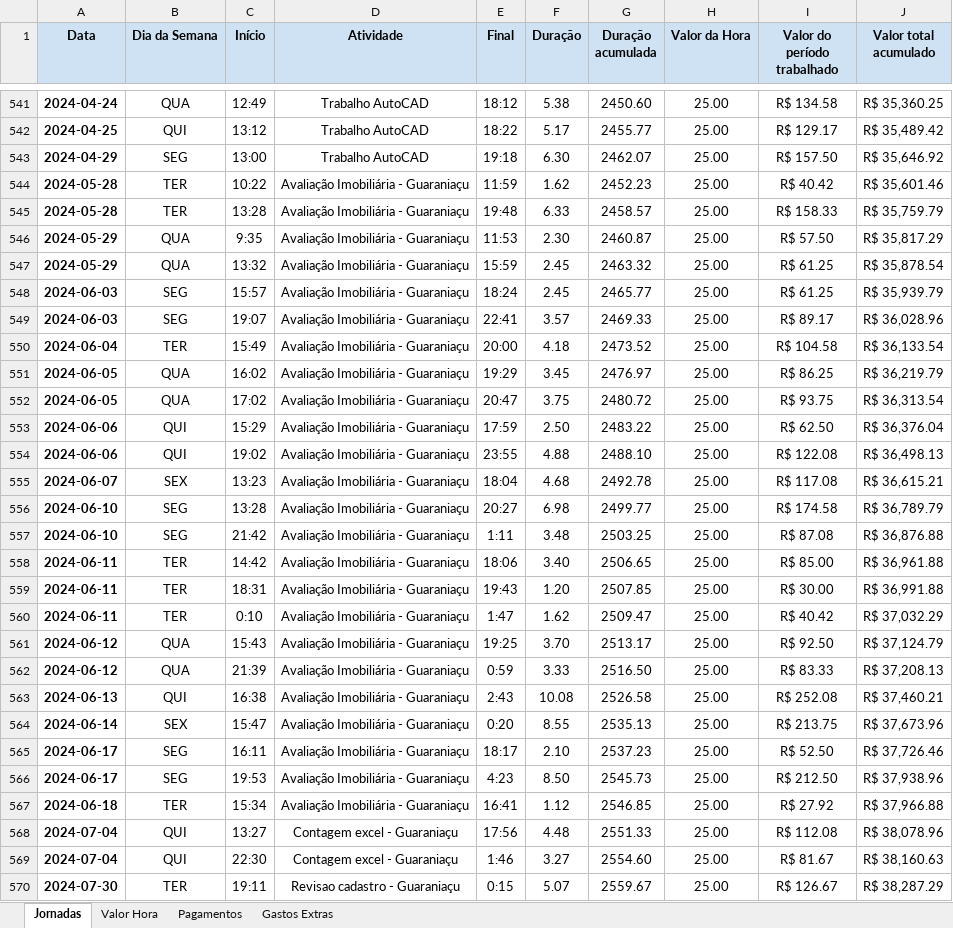
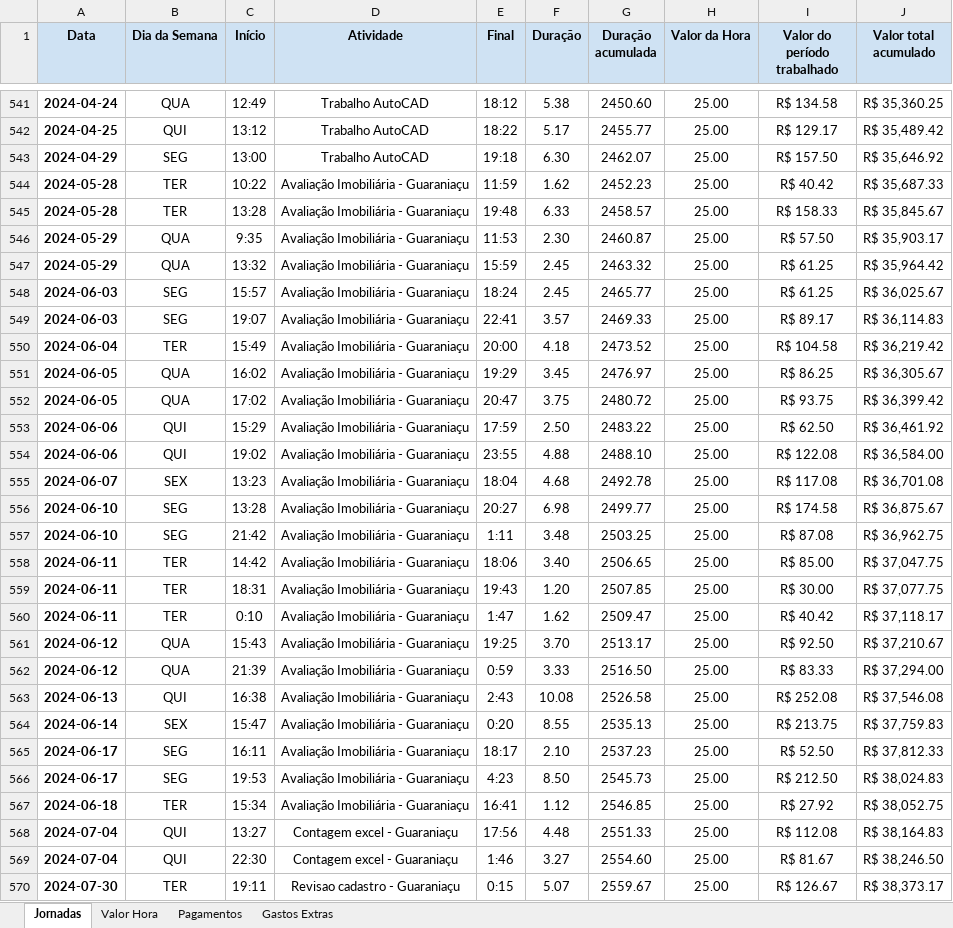
Before and after one commit to ramonhveloso/TCU-service, an Excel workbook: data_loader/data/Caio_Banco_de_Horas.xlsx, sheet Jornadas, drawn as a sheet; only a part is shown, gaps mark what is left out; values as stored, in another font and other column widths than the file's, no borders; the diff covers the shown part only; the diff names each change by its address in the sheet, - before the commit and + after, or states it on an @@ line.

Commit message:
fix: Ajusts planilha caio

```diff
--- a/data_loader/data/Caio_Banco_de_Horas.xlsx (sheet Jornadas)
+++ b/data_loader/data/Caio_Banco_de_Horas.xlsx (sheet Jornadas)
-J544 (Valor total acumulado): R$ 35,601.46
+J544 (Valor total acumulado): R$ 35,687.33
-J545 (Valor total acumulado): R$ 35,759.79
+J545 (Valor total acumulado): R$ 35,845.67
-J546 (Valor total acumulado): R$ 35,817.29
+J546 (Valor total acumulado): R$ 35,903.17
-J547 (Valor total acumulado): R$ 35,878.54
+J547 (Valor total acumulado): R$ 35,964.42
-J548 (Valor total acumulado): R$ 35,939.79
+J548 (Valor total acumulado): R$ 36,025.67
-J549 (Valor total acumulado): R$ 36,028.96
+J549 (Valor total acumulado): R$ 36,114.83
-J550 (Valor total acumulado): R$ 36,133.54
+J550 (Valor total acumulado): R$ 36,219.42
-J551 (Valor total acumulado): R$ 36,219.79
+J551 (Valor total acumulado): R$ 36,305.67
-J552 (Valor total acumulado): R$ 36,313.54
+J552 (Valor total acumulado): R$ 36,399.42
-J553 (Valor total acumulado): R$ 36,376.04
+J553 (Valor total acumulado): R$ 36,461.92
-J554 (Valor total acumulado): R$ 36,498.13
+J554 (Valor total acumulado): R$ 36,584.00
-J555 (Valor total acumulado): R$ 36,615.21
+J555 (Valor total acumulado): R$ 36,701.08
-J556 (Valor total acumulado): R$ 36,789.79
+J556 (Valor total acumulado): R$ 36,875.67
-J557 (Valor total acumulado): R$ 36,876.88
+J557 (Valor total acumulado): R$ 36,962.75
-J558 (Valor total acumulado): R$ 36,961.88
+J558 (Valor total acumulado): R$ 37,047.75
-J559 (Valor total acumulado): R$ 36,991.88
+J559 (Valor total acumulado): R$ 37,077.75
-J560 (Valor total acumulado): R$ 37,032.29
+J560 (Valor total acumulado): R$ 37,118.17
-J561 (Valor total acumulado): R$ 37,124.79
+J561 (Valor total acumulado): R$ 37,210.67
-J562 (Valor total acumulado): R$ 37,208.13
+J562 (Valor total acumulado): R$ 37,294.00
-J563 (Valor total acumulado): R$ 37,460.21
+J563 (Valor total acumulado): R$ 37,546.08
-J564 (Valor total acumulado): R$ 37,673.96
+J564 (Valor total acumulado): R$ 37,759.83
-J565 (Valor total acumulado): R$ 37,726.46
+J565 (Valor total acumulado): R$ 37,812.33
-J566 (Valor total acumulado): R$ 37,938.96
+J566 (Valor total acumulado): R$ 38,024.83
-J567 (Valor total acumulado): R$ 37,966.88
+J567 (Valor total acumulado): R$ 38,052.75
-J568 (Valor total acumulado): R$ 38,078.96
+J568 (Valor total acumulado): R$ 38,164.83
-J569 (Valor total acumulado): R$ 38,160.63
+J569 (Valor total acumulado): R$ 38,246.50
-J570 (Valor total acumulado): R$ 38,287.29
+J570 (Valor total acumulado): R$ 38,373.17
```
Also changed, not shown: 56 edited cells elsewhere in this sheet.
